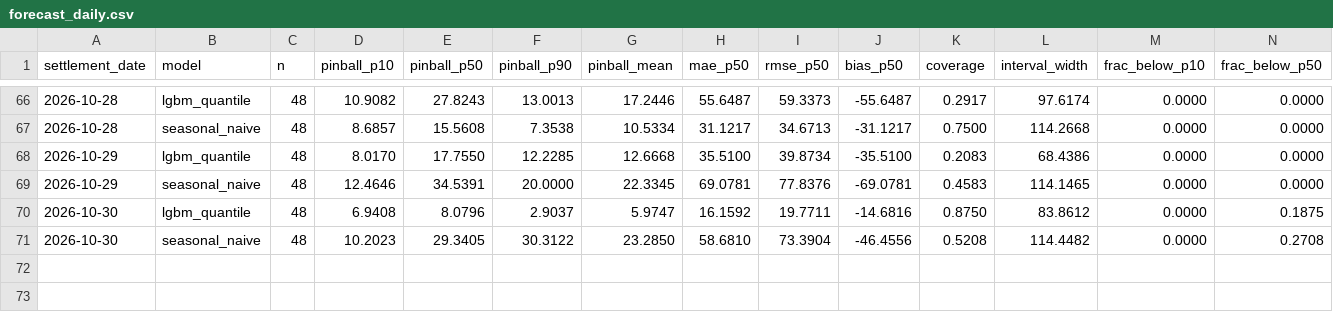
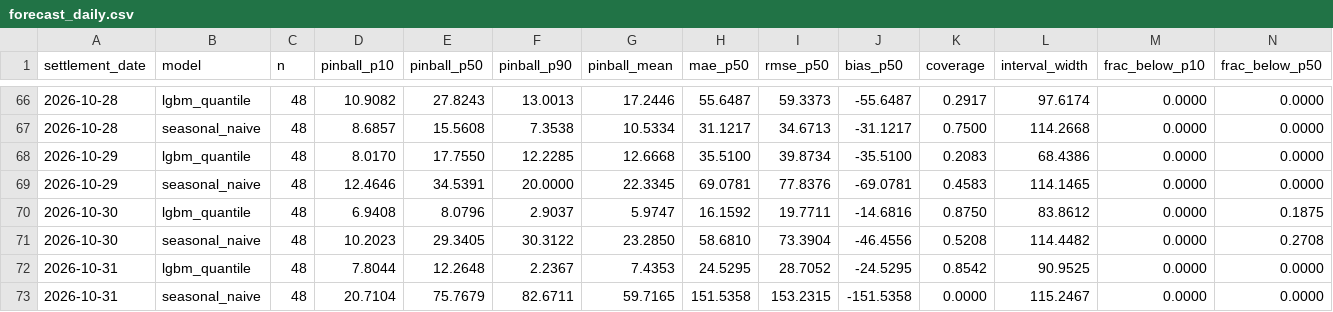
Before and after one commit to ssabeeth/electricity, a CSV file: scores/forecast_daily.csv, drawn as a sheet; only a part is shown, gaps mark what is left out; rows hold the shown columns only; the diff names each change by its address in the sheet, - before the commit and + after, or states it on an @@ line.

```diff
--- a/scores/forecast_daily.csv
+++ b/scores/forecast_daily.csv
+row 72: 2026-10-31 | lgbm_quantile | 48 | 7.8044 | 12.2648 | 2.2367 | 7.4353 | 24.5295 | 28.7052 | -24.5295 | 0.8542 | 90.9525 | 0.0000 | 0.0000
+row 73: 2026-10-31 | seasonal_naive | 48 | 20.7104 | 75.7679 | 82.6711 | 59.7165 | 151.5358 | 153.2315 | -151.5358 | 0.0000 | 115.2467 | 0.0000 | 0.0000
```
Also changed, not shown: scores/battery_daily.csv, 3 other files.
